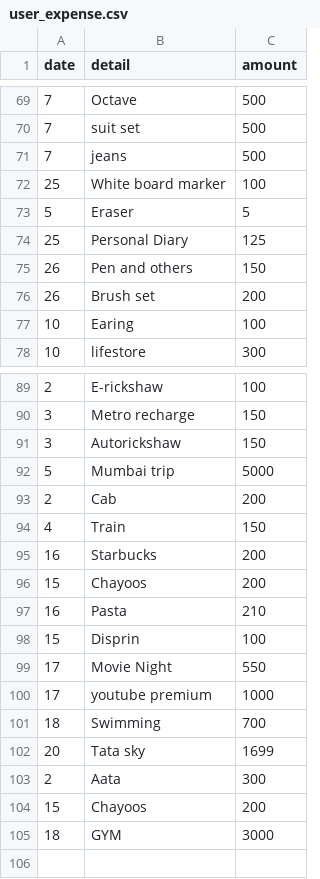
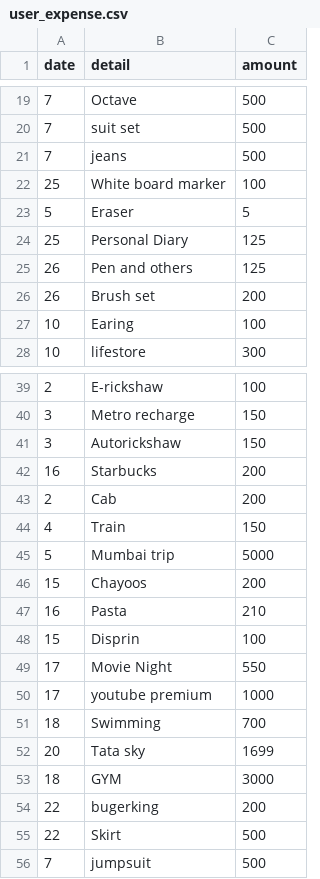
Before and after one commit to Rashi-17/FinanceBoss, a CSV file: user_expense.csv, drawn as a sheet; only a part is shown, gaps mark what is left out; the diff covers the shown part only.

```diff
--- a/user_expense.csv
+++ b/user_expense.csv
@@ -74,3 +24,3 @@ date,detail,amount
 25,Personal Diary,125
-26,Pen and others,150
+26,Pen and others,125
 26,Brush set,200
@@ -91,6 +41,6 @@ date,detail,amount
 3,Autorickshaw,150
-5,Mumbai trip,5000
+16,Starbucks,200
 2,Cab,200
 4,Train,150
-16,Starbucks,200
+5,Mumbai trip,5000
 15,Chayoos,200
@@ -102,4 +52,5 @@ date,detail,amount
 20,Tata sky,1699
-2,Aata,300
-15,Chayoos,200
 18,GYM,3000
+22,bugerking,200
+22,Skirt,500
+7,jumpsuit,500
```
Also changed, not shown: 50 removed rows elsewhere in this file, with_domain.csv, 25 other files.
